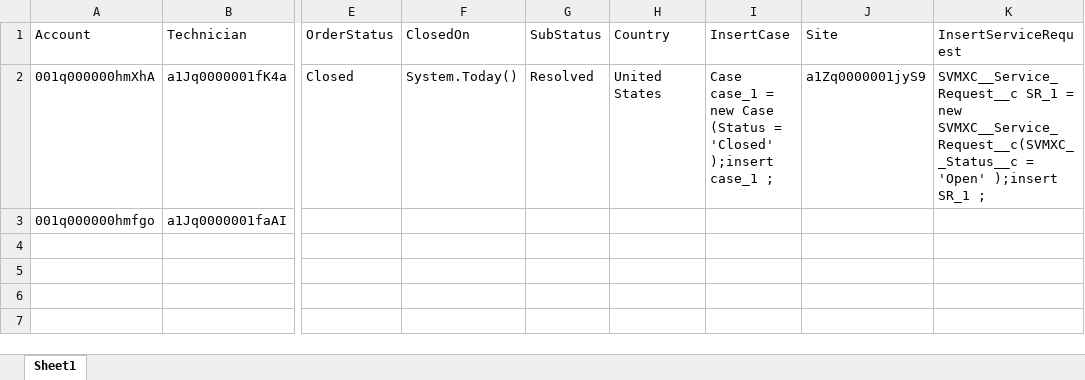
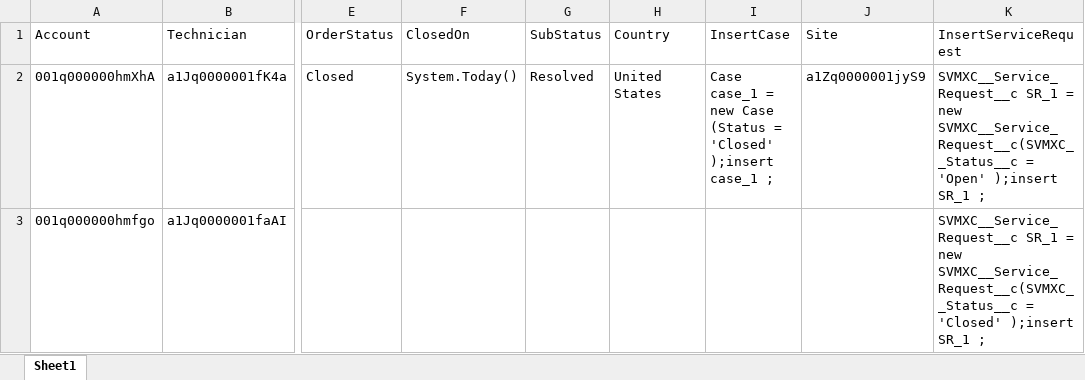
Before and after one commit to AbdulSvmx/Sahi_Project_Lightning, an Excel workbook: svmx/test_lab/test_cases/analytics/an_excleData/ANA-1050.xlsx, sheet Sheet1, drawn as a sheet; only a part is shown, gaps mark what is left out; values as stored, in another font and other column widths than the file's, no borders; the diff names each change by its address in the sheet, - before the commit and + after, or states it on an @@ line.

Commit message:
Created the test-case ANA-1053 and updated the sheet of data
Created the test-case ANA-1053 and updated the sheet of data.

```diff
--- a/svmx/test_lab/test_cases/analytics/an_excleData/ANA-1050.xlsx (sheet Sheet1)
+++ b/svmx/test_lab/test_cases/analytics/an_excleData/ANA-1050.xlsx (sheet Sheet1)
-K3 (InsertServiceRequest): (empty)
+K3 (InsertServiceRequest): SVMXC__Service_Request__c SR_1 = new SVMXC__Service_Request__c(SVMXC__Status__c = 'Closed' );insert SR_1 ;
```
Also changed, not shown: 4 other files.
